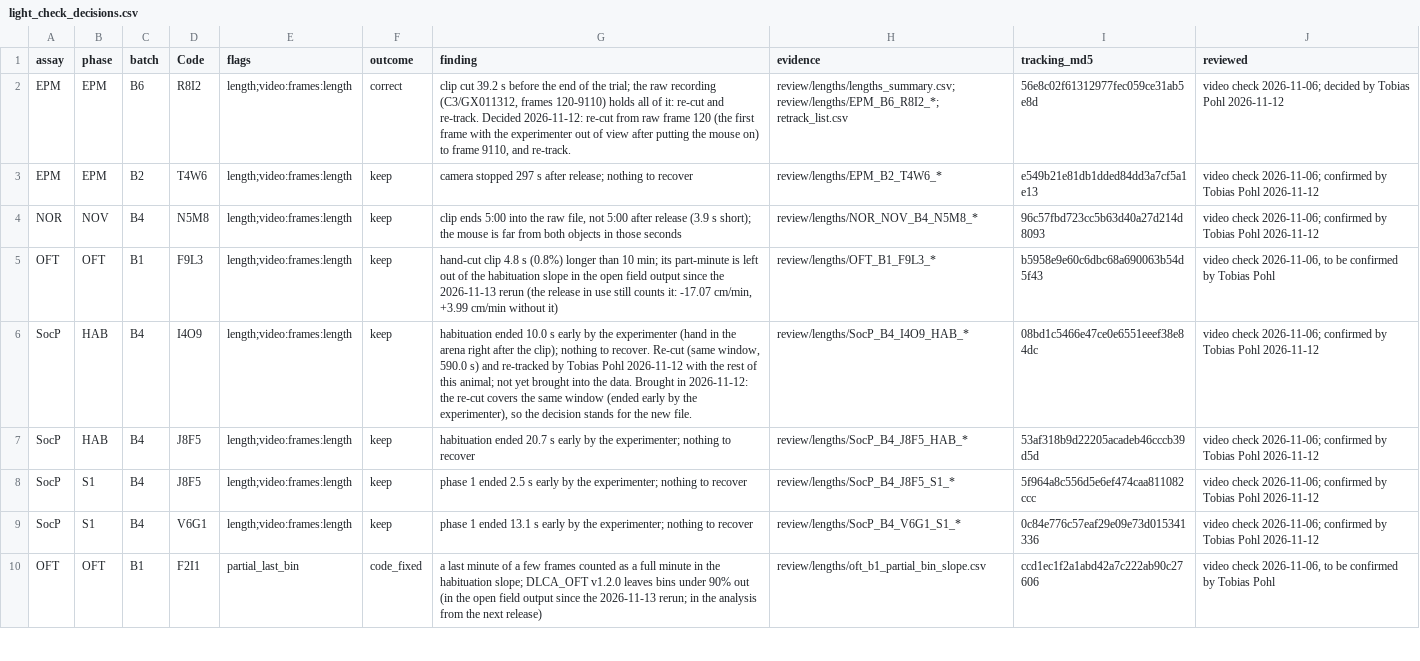
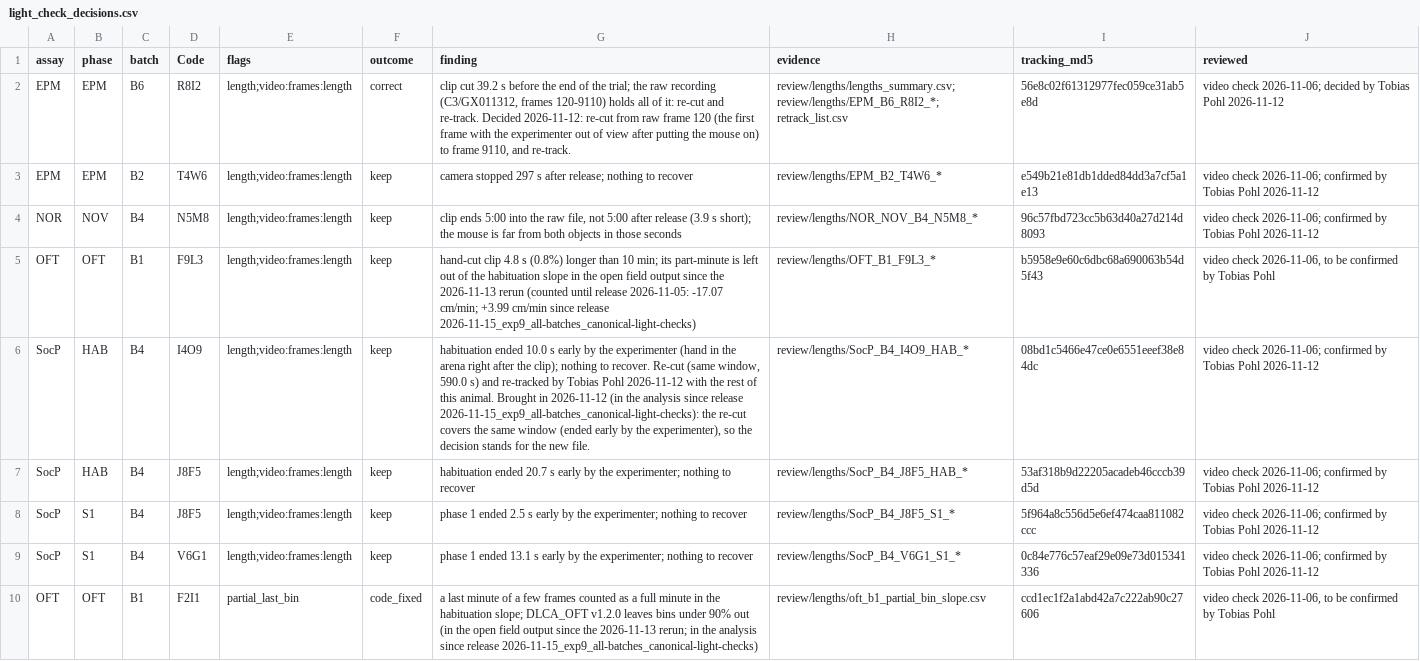
Before and after one commit to topohl/SLEAPanalyzer, a CSV file: validation/exp9_boris/config/light_check_decisions.csv, drawn as a sheet; only a part is shown; the diff covers the shown part only; the diff names each change by its address in the sheet, - before the commit and + after, or states it on an @@ line.

Commit message:
Say in the light-check records which corrections are in the analysis now
The open-field slope fix and OR559's re-cut reached the analysis with
release 2026-11-15_exp9_all-batches_canonical-light-checks; nine rows still
said they would come with the next release.

```diff
--- a/validation/exp9_boris/config/light_check_decisions.csv
+++ b/validation/exp9_boris/config/light_check_decisions.csv
-G5 (finding): …2026-11-13 rerun (the release in use still counts it: -17.07 cm/min, +3.99 cm/min without it)
+G5 (finding): …2026-11-13 rerun (counted until release 2026-11-05: -17.07 cm/min; +3.99 cm/min since release 2026-11-15_exp9_all-batches_canonical-light-checks)
-G6 (finding): …of this animal; not yet brought into the data. Brought in 2026-11-12: the re-cut…
+G6 (finding): …of this animal. Brought in 2026-11-12 (in the analysis since release 2026-11-15_exp9_all-batches_canonical-light-checks): the re-cut…
-G10 (finding): …the analysis from the next release)
+G10 (finding): …the analysis since release 2026-11-15_exp9_all-batches_canonical-light-checks)
```
Also changed, not shown: 6 edited cells elsewhere in this file.
